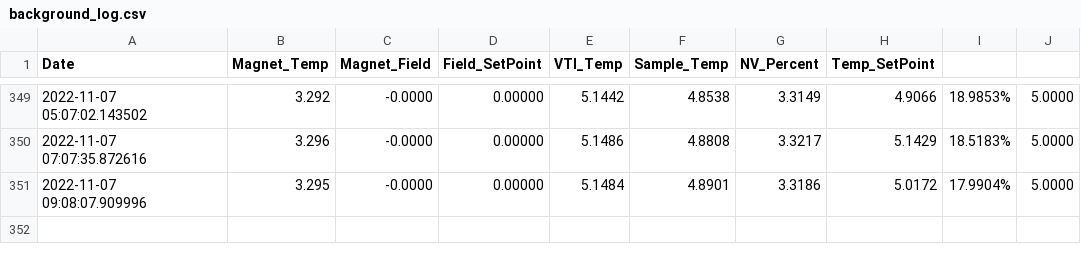
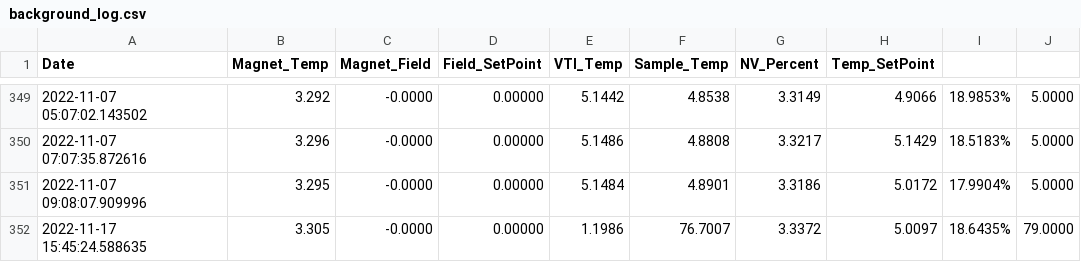
Before and after one commit to rrgipson/git_oxford_cryofree, a CSV file: background_log.csv, drawn as a sheet; only a part is shown, gaps mark what is left out; the diff names each change by its address in the sheet, - before the commit and + after, or states it on an @@ line.

```diff
--- a/background_log.csv
+++ b/background_log.csv
+row 352: 2022-11-17 15:45:24.588635 | 3.305 | -0.0000 | 0.00000 | 1.1986 | 76.7007 | 3.3372 | 5.0097 | 18.6435% | 79.0000
```
Also changed, not shown: 1 other file.
